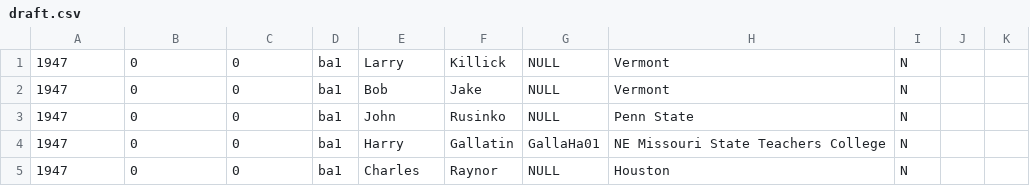
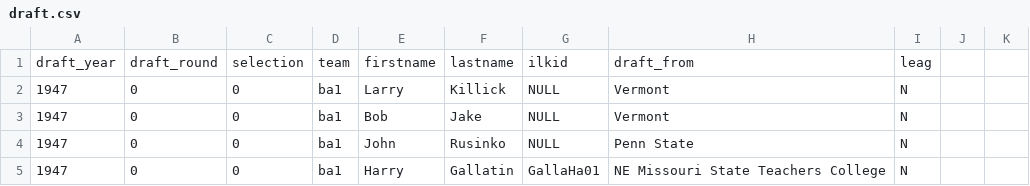
Before and after one commit to 3moz/dreamteam, a CSV file: dreamteam/databasebasketball_2009_v1/draft.csv, drawn as a sheet; only a part is shown; the shorter side is filled out with more unchanged rows; the diff names each change by its address in the sheet, - before the commit and + after, or states it on an @@ line.

```diff
--- a/dreamteam/databasebasketball_2009_v1/draft.csv
+++ b/dreamteam/databasebasketball_2009_v1/draft.csv
+row 1: draft_year | draft_round | selection | team | firstname | lastname | ilkid | draft_from | leag
```
Also changed, not shown: dreamteam/databasebasketball_2009_v1/coaches_data.csv, dreamteam/databasebasketball_2009_v1/player_allstar.csv, 6 other files.
